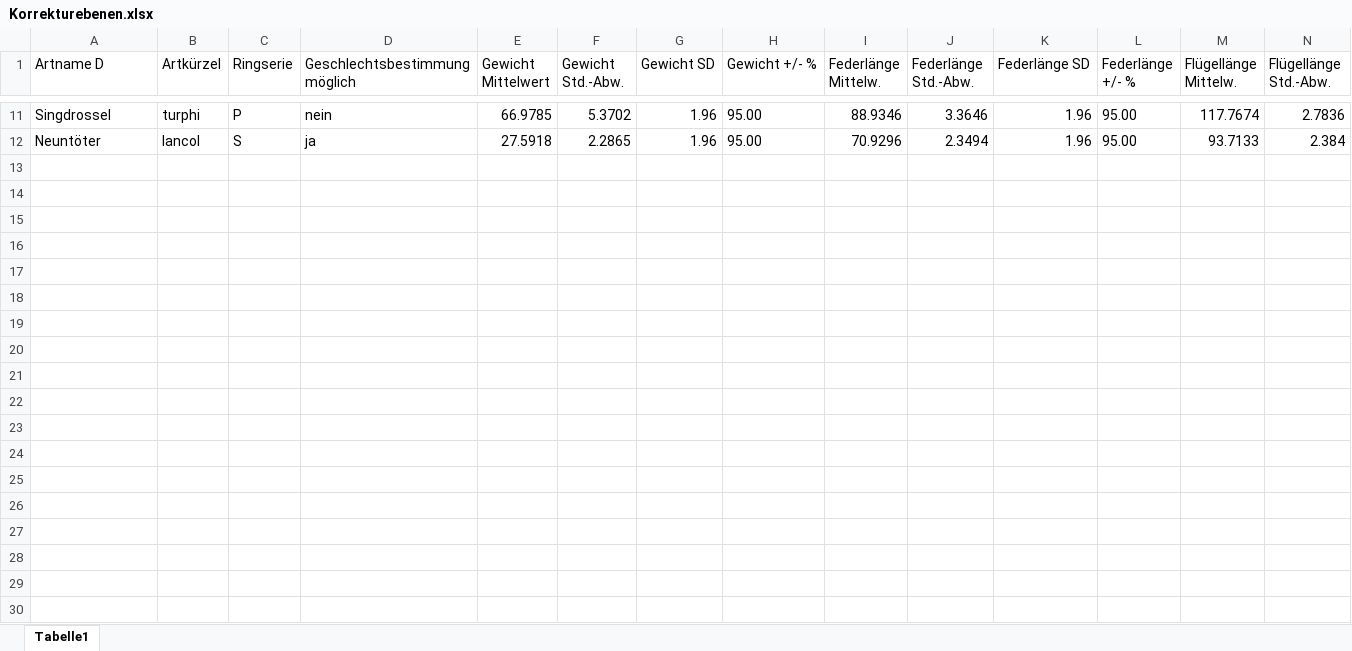
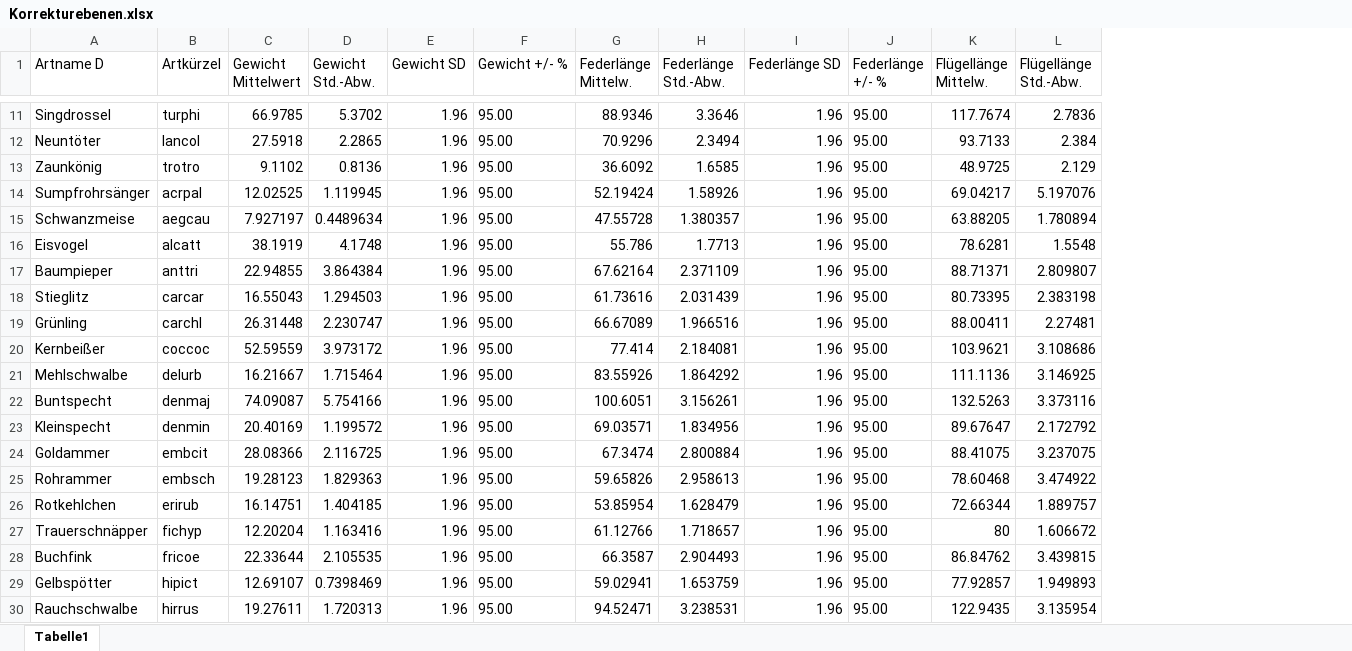
Before and after one commit to wasseramseleo/bird-doc-app, an Excel workbook: docs/Korrekturebenen.xlsx, sheet Tabelle1, drawn as a sheet; only a part is shown, gaps mark what is left out; values as stored, in another font and other column widths than the file's, no borders; removed rows and columns are numbered as before the commit, all else as after; rows hold the shown columns only; the diff covers the shown part only; the diff names each change by its address in the sheet, - before the commit and + after, or states it on an @@ line.

```diff
--- a/docs/Korrekturebenen.xlsx (sheet Tabelle1)
+++ b/docs/Korrekturebenen.xlsx (sheet Tabelle1)
-column C (Ringserie), rows 11-12: P | S
-column D (Geschlechtsbestimmung möglich), rows 11-12: nein | ja
+row 13: Zaunkönig | trotro | 9.1102 | 0.8136 | 1.96 | 95.00 | 36.6092 | 1.6585 | 1.96 | 95.00 | 48.9725 | 2.129
+row 14: Sumpfrohrsänger | acrpal | 12.02525 | 1.119945 | 1.96 | 95.00 | 52.19424 | 1.58926 | 1.96 | 95.00 | 69.04217 | 5.197076
+row 15: Schwanzmeise | aegcau | 7.927197 | 0.4489634 | 1.96 | 95.00 | 47.55728 | 1.380357 | 1.96 | 95.00 | 63.88205 | 1.780894
+row 16: Eisvogel | alcatt | 38.1919 | 4.1748 | 1.96 | 95.00 | 55.786 | 1.7713 | 1.96 | 95.00 | 78.6281 | 1.5548
+row 17: Baumpieper | anttri | 22.94855 | 3.864384 | 1.96 | 95.00 | 67.62164 | 2.371109 | 1.96 | 95.00 | 88.71371 | 2.809807
+row 18: Stieglitz | carcar | 16.55043 | 1.294503 | 1.96 | 95.00 | 61.73616 | 2.031439 | 1.96 | 95.00 | 80.73395 | 2.383198
+row 19: Grünling | carchl | 26.31448 | 2.230747 | 1.96 | 95.00 | 66.67089 | 1.966516 | 1.96 | 95.00 | 88.00411 | 2.27481
+row 20: Kernbeißer | coccoc | 52.59559 | 3.973172 | 1.96 | 95.00 | 77.414 | 2.184081 | 1.96 | 95.00 | 103.9621 | 3.108686
+row 21: Mehlschwalbe | delurb | 16.21667 | 1.715464 | 1.96 | 95.00 | 83.55926 | 1.864292 | 1.96 | 95.00 | 111.1136 | 3.146925
+row 22: Buntspecht | denmaj | 74.09087 | 5.754166 | 1.96 | 95.00 | 100.6051 | 3.156261 | 1.96 | 95.00 | 132.5263 | 3.373116
+row 23: Kleinspecht | denmin | 20.40169 | 1.199572 | 1.96 | 95.00 | 69.03571 | 1.834956 | 1.96 | 95.00 | 89.67647 | 2.172792
+row 24: Goldammer | embcit | 28.08366 | 2.116725 | 1.96 | 95.00 | 67.3474 | 2.800884 | 1.96 | 95.00 | 88.41075 | 3.237075
+row 25: Rohrammer | embsch | 19.28123 | 1.829363 | 1.96 | 95.00 | 59.65826 | 2.958613 | 1.96 | 95.00 | 78.60468 | 3.474922
+row 26: Rotkehlchen | erirub | 16.14751 | 1.404185 | 1.96 | 95.00 | 53.85954 | 1.628479 | 1.96 | 95.00 | 72.66344 | 1.889757
+row 27: Trauerschnäpper | fichyp | 12.20204 | 1.163416 | 1.96 | 95.00 | 61.12766 | 1.718657 | 1.96 | 95.00 | 80 | 1.606672
+row 28: Buchfink | fricoe | 22.33644 | 2.105535 | 1.96 | 95.00 | 66.3587 | 2.904493 | 1.96 | 95.00 | 86.84762 | 3.439815
+row 29: Gelbspötter | hipict | 12.69107 | 0.7398469 | 1.96 | 95.00 | 59.02941 | 1.653759 | 1.96 | 95.00 | 77.92857 | 1.949893
+row 30: Rauchschwalbe | hirrus | 19.27611 | 1.720313 | 1.96 | 95.00 | 94.52471 | 3.238531 | 1.96 | 95.00 | 122.9435 | 3.135954
```
Also changed, not shown: 41 added rows elsewhere in this sheet, 1 other file.
